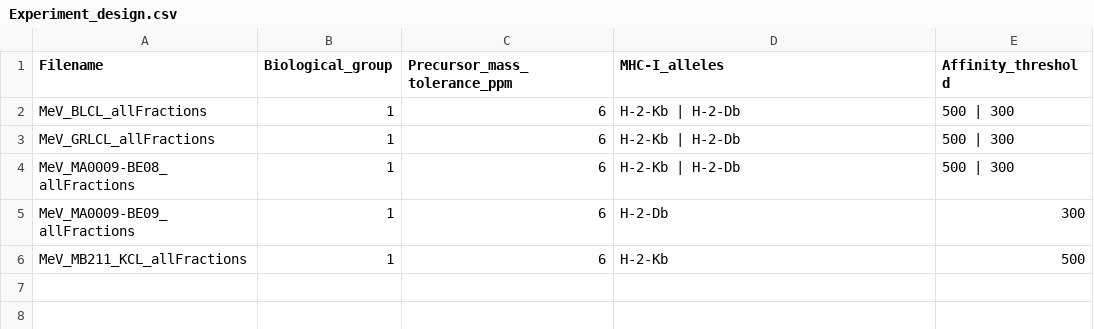
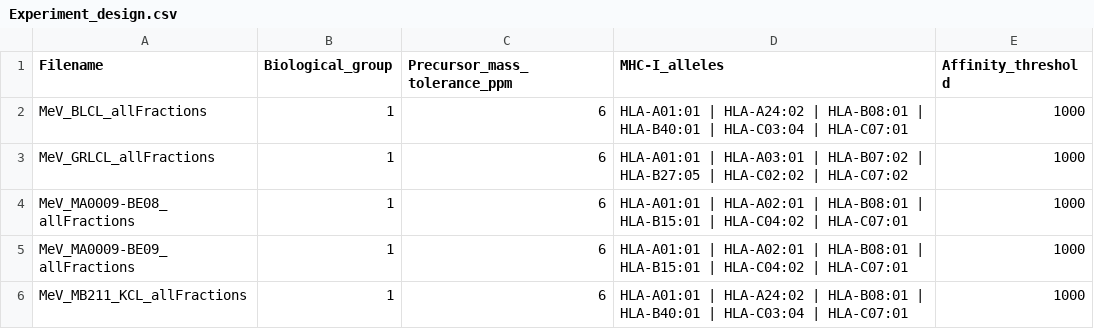
Before and after one commit to QuantSysBio/SPIsnake, a CSV file: data/Experiment_design.csv, drawn as a sheet.

Commit message:
Updated alleles in Experiment design

```diff
--- a/data/Experiment_design.csv
+++ b/data/Experiment_design.csv
@@ -1,6 +1,6 @@
 Filename,Biological_group,Precursor_mass_tolerance_ppm,MHC-I_alleles,Affinity_threshold
-MeV_BLCL_allFractions,1,6,H-2-Kb | H-2-Db,500 | 300
-MeV_GRLCL_allFractions,1,6,H-2-Kb | H-2-Db,500 | 300
-MeV_MA0009-BE08_allFractions,1,6,H-2-Kb | H-2-Db,500 | 300
-MeV_MA0009-BE09_allFractions,1,6,H-2-Db,300
-MeV_MB211_KCL_allFractions,1,6,H-2-Kb,500
+MeV_BLCL_allFractions,1,6,HLA-A01:01 | HLA-A24:02 | HLA-B08:01 | HLA-B40:01 | HLA-C03:04 | HLA-C07:01,1000
+MeV_GRLCL_allFractions,1,6,HLA-A01:01 | HLA-A03:01 | HLA-B07:02 | HLA-B27:05 | HLA-C02:02 | HLA-C07:02,1000
+MeV_MA0009-BE08_allFractions,1,6,HLA-A01:01 | HLA-A02:01 | HLA-B08:01 | HLA-B15:01 | HLA-C04:02 | HLA-C07:01,1000
+MeV_MA0009-BE09_allFractions,1,6,HLA-A01:01 | HLA-A02:01 | HLA-B08:01 | HLA-B15:01 | HLA-C04:02 | HLA-C07:01,1000
+MeV_MB211_KCL_allFractions,1,6,HLA-A01:01 | HLA-A24:02 | HLA-B08:01 | HLA-B40:01 | HLA-C03:04 | HLA-C07:01,1000
```
